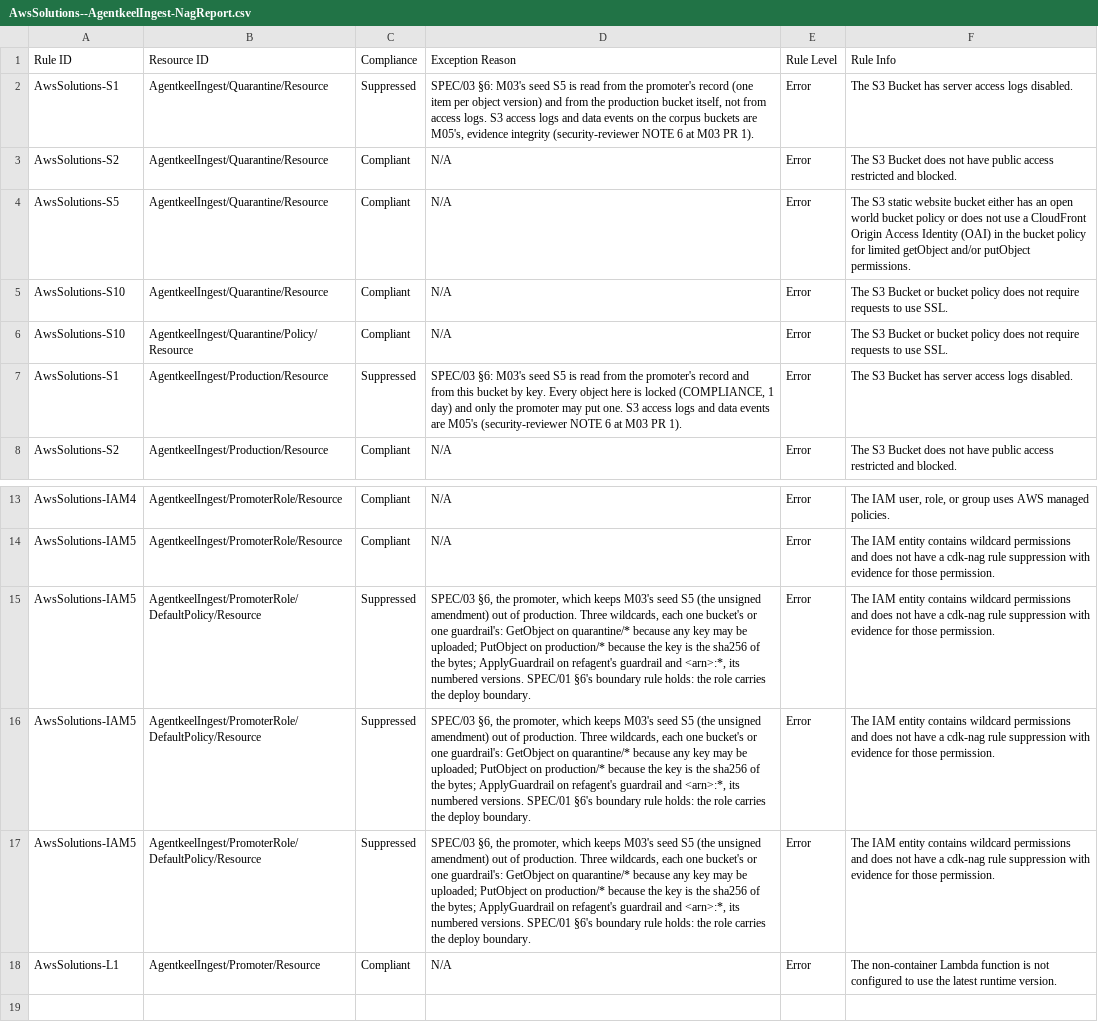
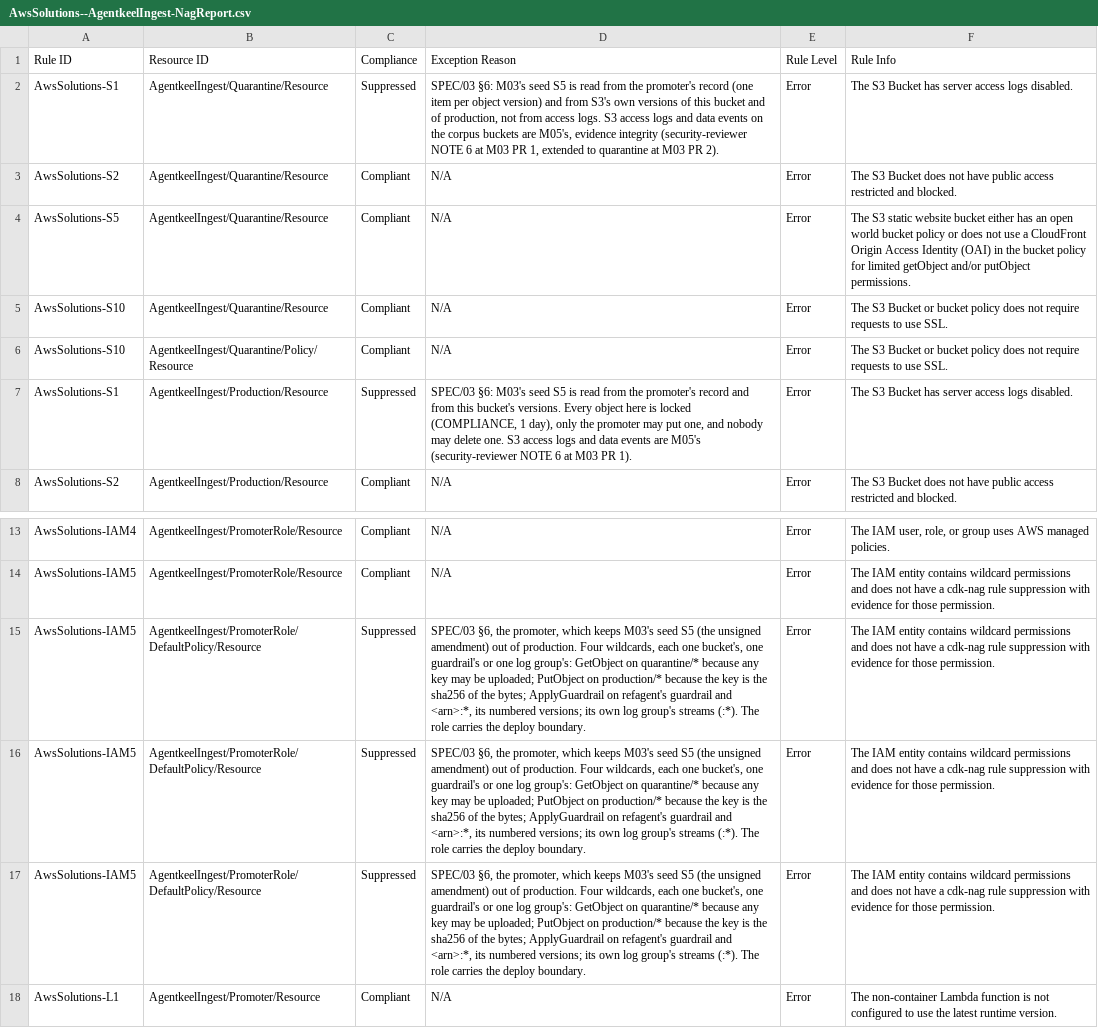
Before and after one commit to andaro74/agentkeel, a CSV file: infra/ingest/AwsSolutions--AgentkeelIngest-NagReport.csv, drawn as a sheet; only a part is shown, gaps mark what is left out; the diff names each change by its address in the sheet, - before the commit and + after, or states it on an @@ line.

```diff
--- a/infra/ingest/AwsSolutions--AgentkeelIngest-NagReport.csv
+++ b/infra/ingest/AwsSolutions--AgentkeelIngest-NagReport.csv
-D2 (Exception Reason): …and from the production bucket itself, not from access logs. S3 access logs and data events on the corpus buckets are M05's, evidence integrity (security-reviewer NOTE 6 at M03 PR 1).
+D2 (Exception Reason): …and from S3's own versions of this bucket and of production, not from access logs. S3 access logs and data events on the corpus buckets are M05's, evidence integrity (security-reviewer NOTE 6 at M03 PR 1, extended to quarantine at M03 PR 2).
-D7 (Exception Reason): …from this bucket by key. Every object here is locked (COMPLIANCE, 1 day) and only the promoter may put one. S3…
+D7 (Exception Reason): …from this bucket's versions. Every object here is locked (COMPLIANCE, 1 day), only the promoter may put one, and nobody may delete one. S3…
-D15:D17 (Exception Reason): …of production. Three wildcards, each one bucket's or one guardrail's: GetObject on quarantine/* because any key may be uploaded; PutObject on production/* because the key is the sha256 of the bytes; ApplyGuardrail on refagent's guardrail and <arn>:*, its numbered versions. SPEC/01 §6's boundary rule holds: the role carries…
+D15:D17 (Exception Reason): …of production. Four wildcards, each one bucket's, one guardrail's or one log group's: GetObject on quarantine/* because any key may be uploaded; PutObject on production/* because the key is the sha256 of the bytes; ApplyGuardrail on refagent's guardrail and <arn>:*, its numbered versions; its own log group's streams (:*). The role carries…
```
Also changed, not shown: 6 other files.
